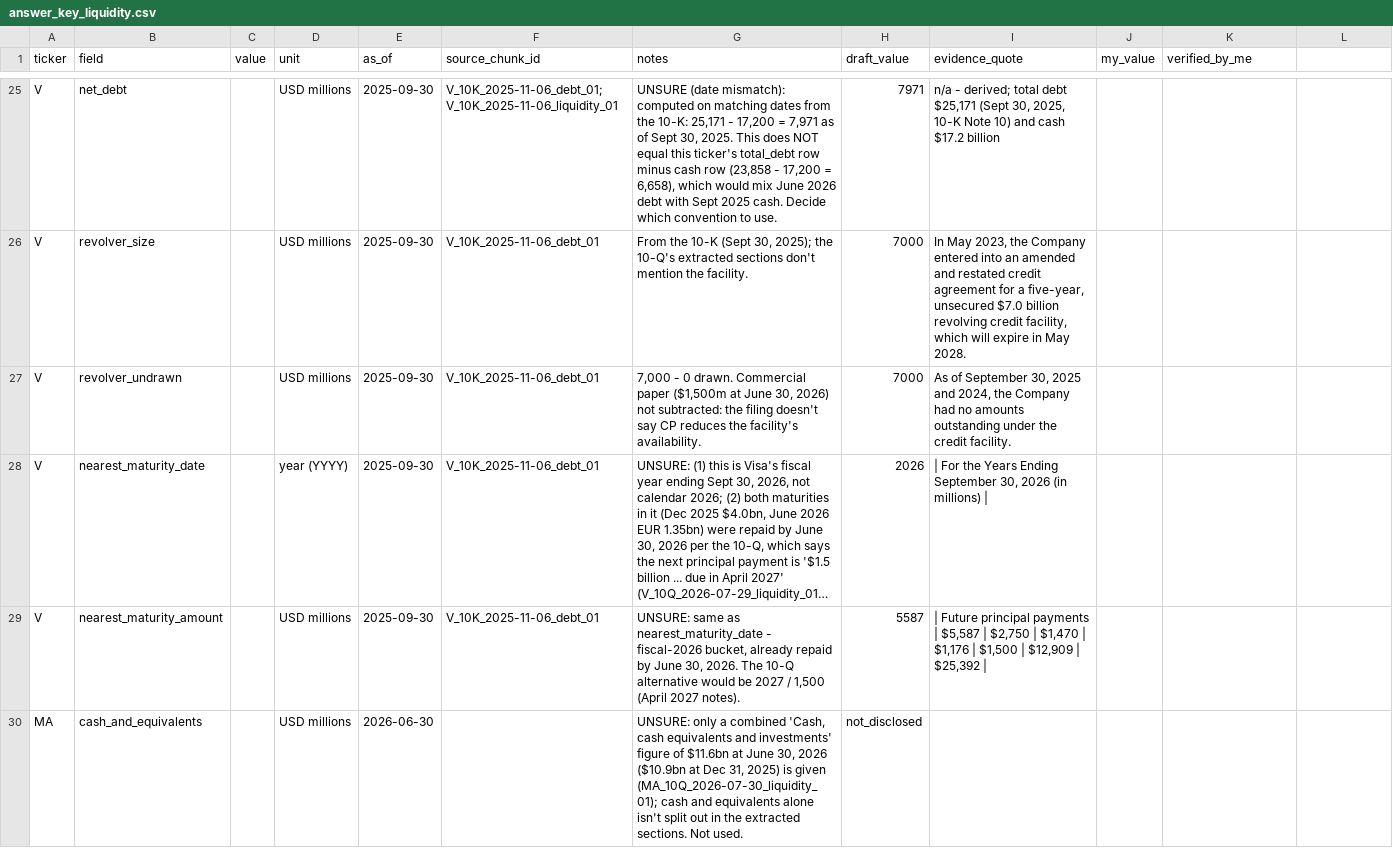
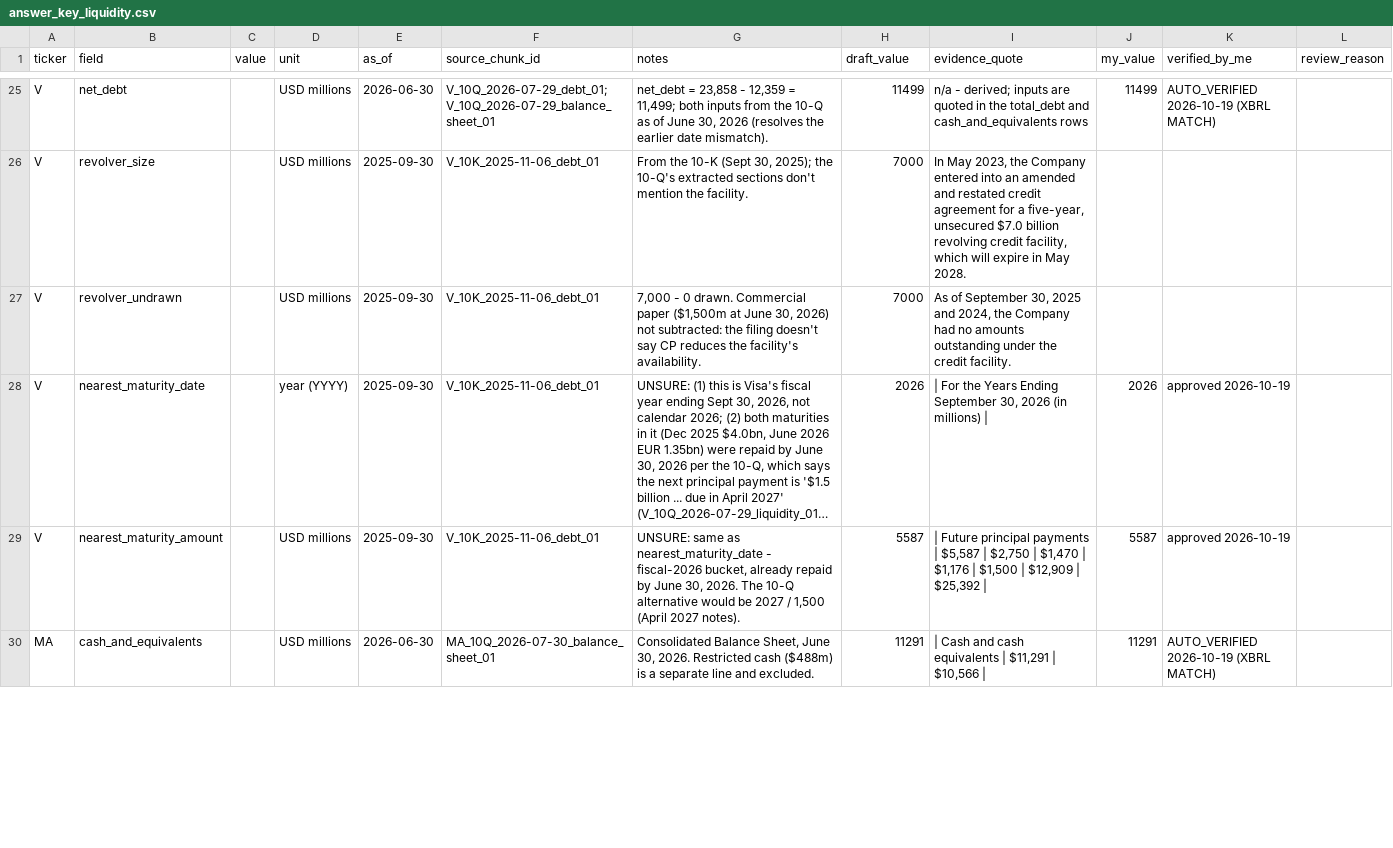
Before and after one commit to yugmeghani22/finance-agents, a CSV file: evals/answer_key_liquidity.csv, drawn as a sheet; only a part is shown, gaps mark what is left out; long unchanged cells end in …; the diff covers the shown part only; the diff names each change by its address in the sheet, - before the commit and + after, or states it on an @@ line.

```diff
--- a/evals/answer_key_liquidity.csv
+++ b/evals/answer_key_liquidity.csv
-L1: (empty)
+L1: review_reason
-E25 (as_of): 2025-09-30
+E25 (as_of): 2026-06-30
-F25 (source_chunk_id): V_10K_2025-11-06_debt_01; V_10K_2025-11-06_liquidity_01
+F25 (source_chunk_id): V_10Q_2026-07-29_debt_01; V_10Q_2026-07-29_balance_sheet_01
-G25 (notes): UNSURE (date mismatch): computed on matching dates from the 10-K: 25,171 - 17,200 = 7,971 as of Sept 30, 2025. This does NOT equal this ticker's total_debt row minus cash row (23,858 - 17,200 = 6,658), which would mix June 2026 debt with Sept 2025 cash. Decide which convention to use.
+G25 (notes): net_debt = 23,858 - 12,359 = 11,499; both inputs from the 10-Q as of June 30, 2026 (resolves the earlier date mismatch).
-H25 (draft_value): 7971
+H25 (draft_value): 11499
-I25 (evidence_quote): …- derived; total debt $25,171 (Sept 30, 2025, 10-K Note 10) and cash $17.2 billion
+I25 (evidence_quote): …- derived; inputs are quoted in the total_debt and cash_and_equivalents rows
-J25 (my_value): (empty)
+J25 (my_value): 11499
-K25 (verified_by_me): (empty)
+K25 (verified_by_me): AUTO_VERIFIED 2026-10-19 (XBRL MATCH)
-J28 (my_value): (empty)
+J28 (my_value): 2026
-K28:K29 (verified_by_me): (empty)
+K28:K29 (verified_by_me): approved 2026-10-19
-J29 (my_value): (empty)
+J29 (my_value): 5587
-F30 (source_chunk_id): (empty)
+F30 (source_chunk_id): MA_10Q_2026-07-30_balance_sheet_01
-G30 (notes): UNSURE: only a combined 'Cash, cash equivalents and investments' figure of $11.6bn at June 30, 2026 ($10.9bn at Dec 31, 2025) is given (MA_10Q_2026-07-30_liquidity_01); cash and equivalents alone isn't split out in the extracted sections. Not used.
+G30 (notes): Consolidated Balance Sheet, June 30, 2026. Restricted cash ($488m) is a separate line and excluded.
-H30 (draft_value): not_disclosed
+H30 (draft_value): 11291
-I30 (evidence_quote): (empty)
+I30 (evidence_quote): | Cash and cash equivalents | $11,291 | $10,566 |
-J30 (my_value): (empty)
+J30 (my_value): 11291
-K30 (verified_by_me): (empty)
+K30 (verified_by_me): AUTO_VERIFIED 2026-10-19 (XBRL MATCH)
```
Also changed, not shown: 60 edited cells elsewhere in this file, evals/verification_results.csv, 12 other files.
